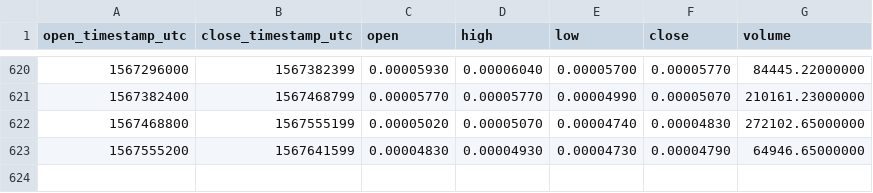
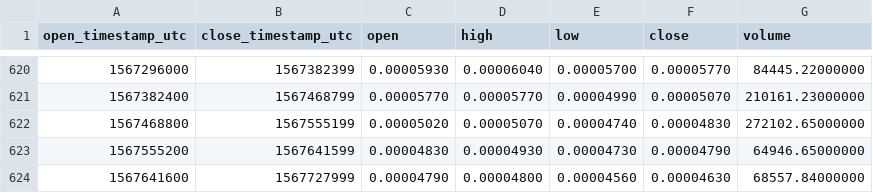
Before and after one commit to cryptobigbro/binance-NEBLBTC, a CSV file: binance-NEBLBTC-1d.csv, drawn as a sheet; only a part is shown, gaps mark what is left out; the diff names each change by its address in the sheet, - before the commit and + after, or states it on an @@ line.

Commit message:
Update OHLCV data.

```diff
--- a/binance-NEBLBTC-1d.csv
+++ b/binance-NEBLBTC-1d.csv
+row 624: 1567641600 | 1567727999 | 0.00004790 | 0.00004800 | 0.00004560 | 0.00004630 | 68557.84000000
```
Also changed, not shown: 1 other file.
